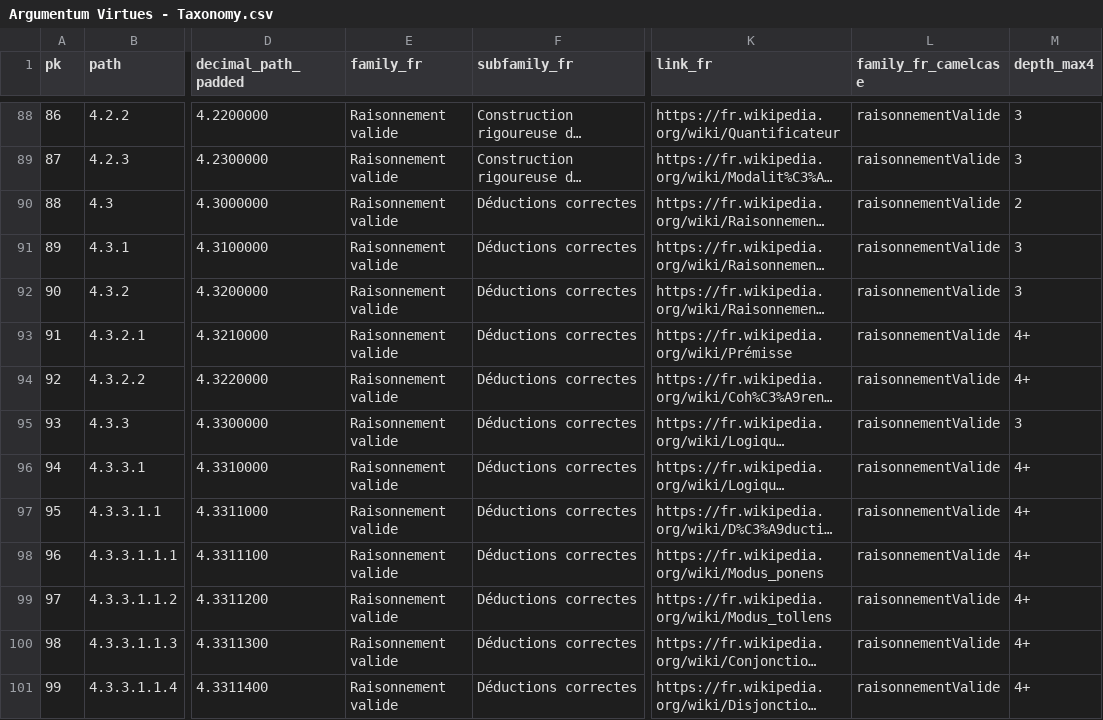
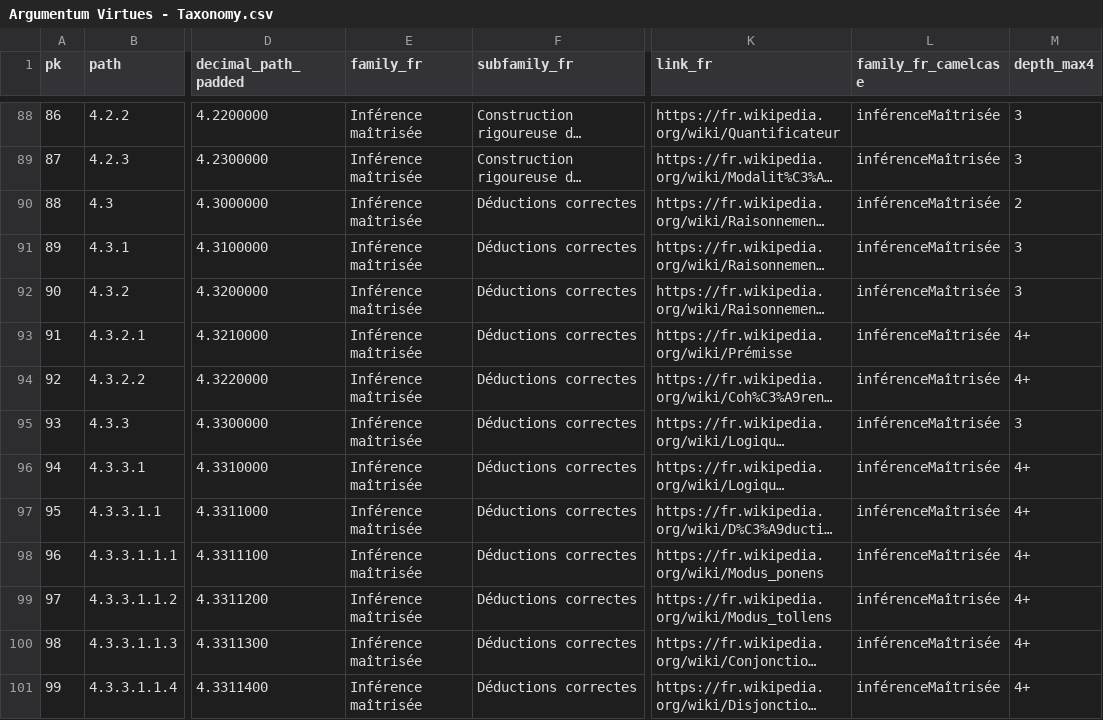
Before and after one commit to ArgumentumGames/Argumentum, a CSV file: Cards/Fallacies/Argumentum Virtues - Taxonomy.csv, drawn as a sheet; only a part is shown, gaps mark what is left out; long unchanged cells end in …; the diff covers the shown part only; the diff names each change by its address in the sheet, - before the commit and + after, or states it on an @@ line.

```diff
--- a/Cards/Fallacies/Argumentum Virtues - Taxonomy.csv
+++ b/Cards/Fallacies/Argumentum Virtues - Taxonomy.csv
-E88:E101 (family_fr): Raisonnement valide
+E88:E101 (family_fr): Inférence maîtrisée
-L88:L101 (family_fr_camelcase): raisonnementValide
+L88:L101 (family_fr_camelcase): inférenceMaîtrisée
```
Also changed, not shown: 161 edited cells elsewhere in this file.
